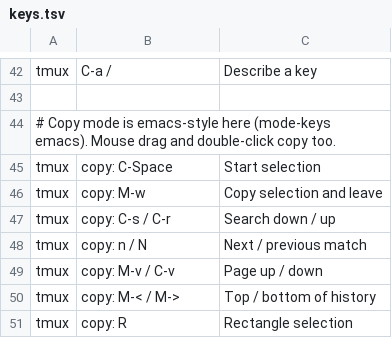
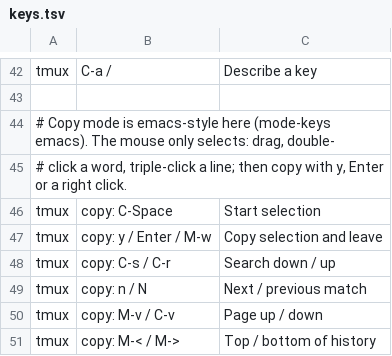
Before and after one commit to TWinston-66/lattice, a TSV file: modules/nixos/desktop/configs/keys.tsv, drawn as a sheet; only a part is shown, gaps mark what is left out; the shorter side is filled out with more unchanged rows.

```diff
--- a/modules/nixos/desktop/configs/keys.tsv
+++ b/modules/nixos/desktop/configs/keys.tsv
@@ -43,5 +43,6 @@ tmux	C-a /	Describe a key
 
-# Copy mode is emacs-style here (mode-keys emacs). Mouse drag and double-click copy too.
+# Copy mode is emacs-style here (mode-keys emacs). The mouse only selects: drag, double-
+# click a word, triple-click a line; then copy with y, Enter or a right click.
 tmux	copy: C-Space	Start selection
-tmux	copy: M-w	Copy selection and leave
+tmux	copy: y / Enter / M-w	Copy selection and leave
 tmux	copy: C-s / C-r	Search down / up
```
Also changed, not shown: 1 other file.
